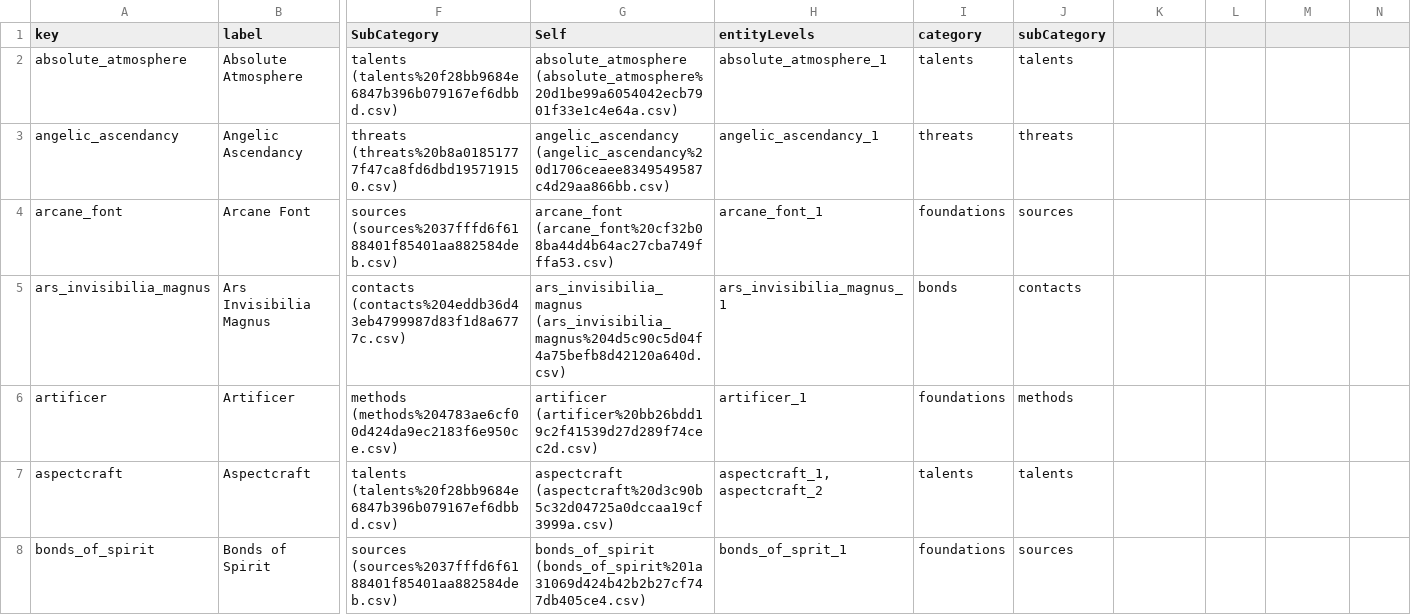
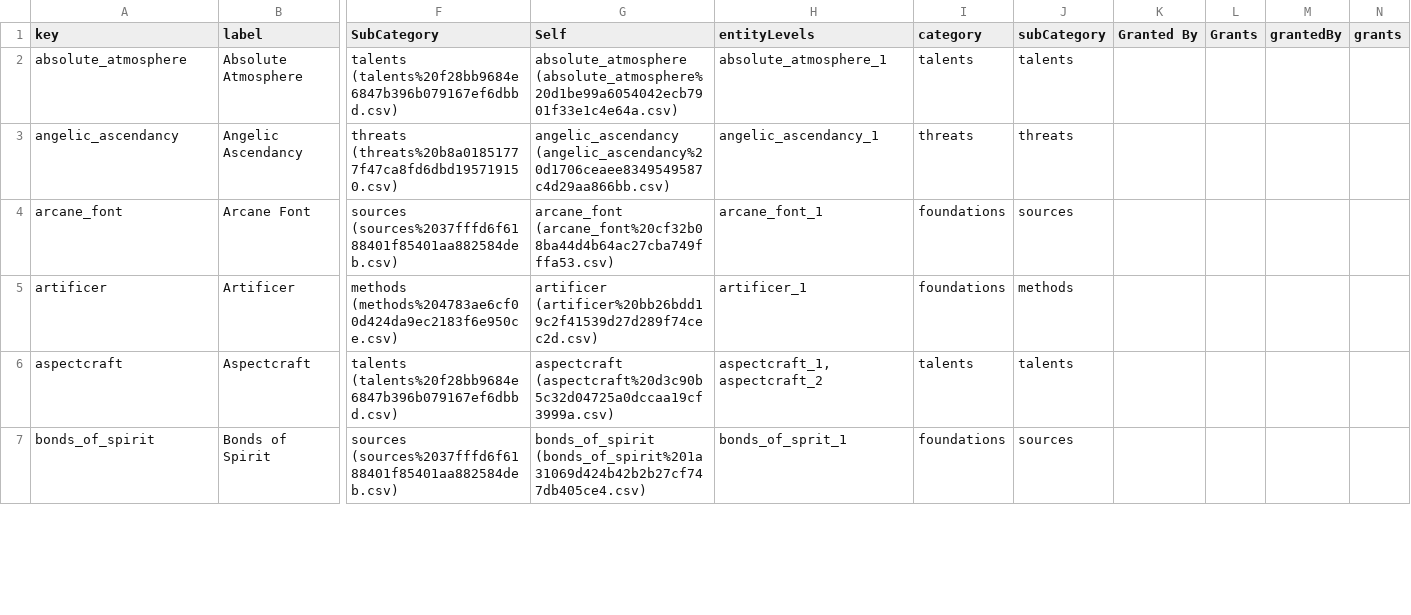
Before and after one commit to jesselatimer/incursion, a CSV file: public/imported/Entities ec7305ac1c814f7290ef03a1b62b6549_all.csv, drawn as a sheet; only a part is shown, gaps mark what is left out; removed rows and columns are numbered as before the commit, all else as after; rows hold the shown columns only; the diff covers the shown part only; the diff names each change by its address in the sheet, - before the commit and + after, or states it on an @@ line.

```diff
--- a/public/imported/Entities ec7305ac1c814f7290ef03a1b62b6549_all.csv
+++ b/public/imported/Entities ec7305ac1c814f7290ef03a1b62b6549_all.csv
-K1: (empty)
+K1: Granted By
-L1: (empty)
+L1: Grants
-M1: (empty)
+M1: grantedBy
-N1: (empty)
+N1: grants
-row 5: ars_invisibilia_magnus | Ars Invisibilia Magnus | contacts (contacts%204eddb36d43eb4799987d83f1d8a6777c.csv) | ars_invisibilia_magnus (ars_invisibilia_magnus%204d5c90c5d04f4a75befb8d42120a640d.csv) | ars_invisibilia_magnus_1 | bonds | contacts
```
Also changed, not shown: 3 added rows and 6 edited cells elsewhere in this file, public/imported/Entities ec7305ac1c814f7290ef03a1b62b6549.csv, public/imported/Entity Levels c6999b8546224bf58fcdcde6692517e0.csv, 25 other files.
